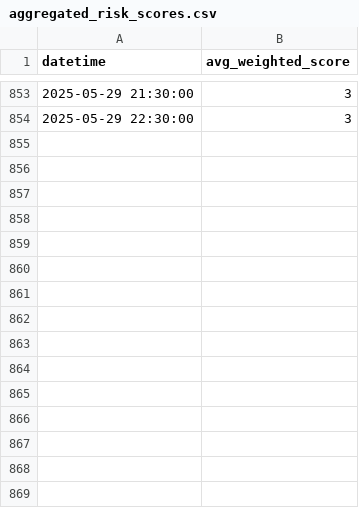
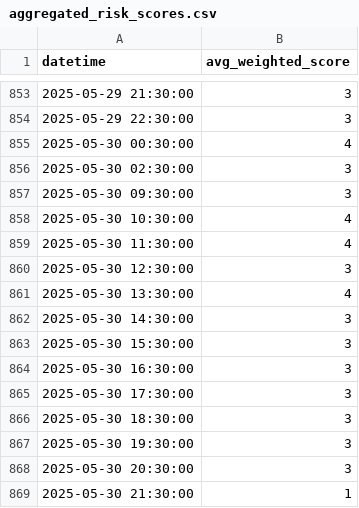
Before and after one commit to fatihoezkan/FinRL_deepseek_sentiment, a CSV file: sentiment/aggregated_risk_scores.csv, drawn as a sheet; only a part is shown, gaps mark what is left out.

```diff
--- a/sentiment/aggregated_risk_scores.csv
+++ b/sentiment/aggregated_risk_scores.csv
@@ -854 +854,16 @@ datetime,avg_weighted_score
 2025-05-29 22:30:00,3
+2025-05-30 00:30:00,4
+2025-05-30 02:30:00,3
+2025-05-30 09:30:00,3
+2025-05-30 10:30:00,4
+2025-05-30 11:30:00,4
+2025-05-30 12:30:00,3
+2025-05-30 13:30:00,4
+2025-05-30 14:30:00,3
+2025-05-30 15:30:00,3
+2025-05-30 16:30:00,3
+2025-05-30 17:30:00,3
+2025-05-30 18:30:00,3
+2025-05-30 19:30:00,3
+2025-05-30 20:30:00,3
+2025-05-30 21:30:00,1
```
Also changed, not shown: sentiment/temp/date_risk.csv, 1 other file.
